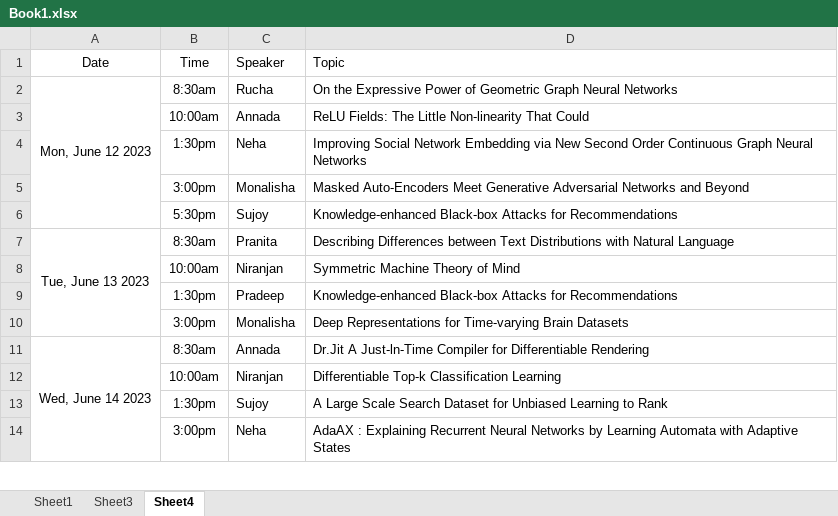
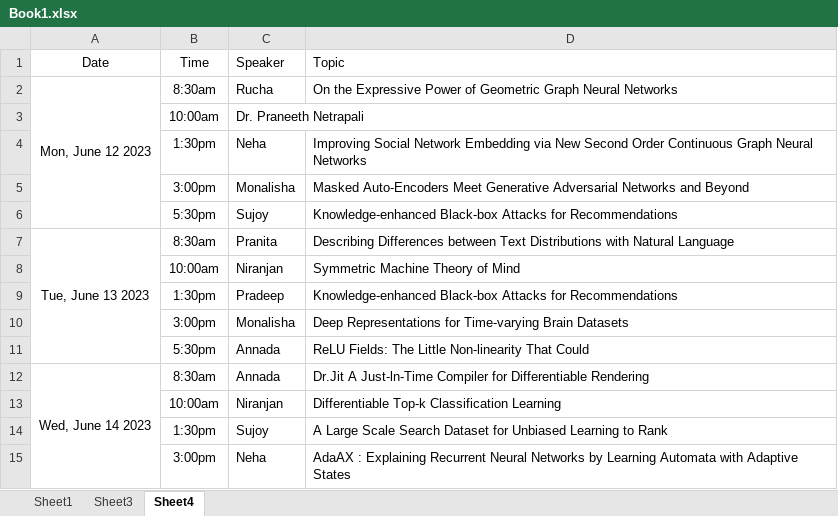
Before and after one commit to smlab-niser/phdpathanagosthi23, an Excel workbook: Book1.xlsx, sheet Sheet4, drawn as a sheet; only a part is shown; values as stored, in another font and other column widths than the file's, no borders; removed rows and columns are numbered as before the commit, all else as after; the diff names each change by its address in the sheet, - before the commit and + after, or states it on an @@ line.

Commit message:
Dr.Netrapali Monday 10am, Annada moves to Tuesday

```diff
--- a/Book1.xlsx (sheet Sheet4)
+++ b/Book1.xlsx (sheet Sheet4)
-row 3:  | 10:00am | Annada | ReLU Fields: The Little Non-linearity That Could
+row 3:  | 10:00am | Dr. Praneeth Netrapali
+row 11:  | 5:30pm | Annada | ReLU Fields: The Little Non-linearity That Could
```
Also changed, not shown: sheet Sheet3, 1 other file.
